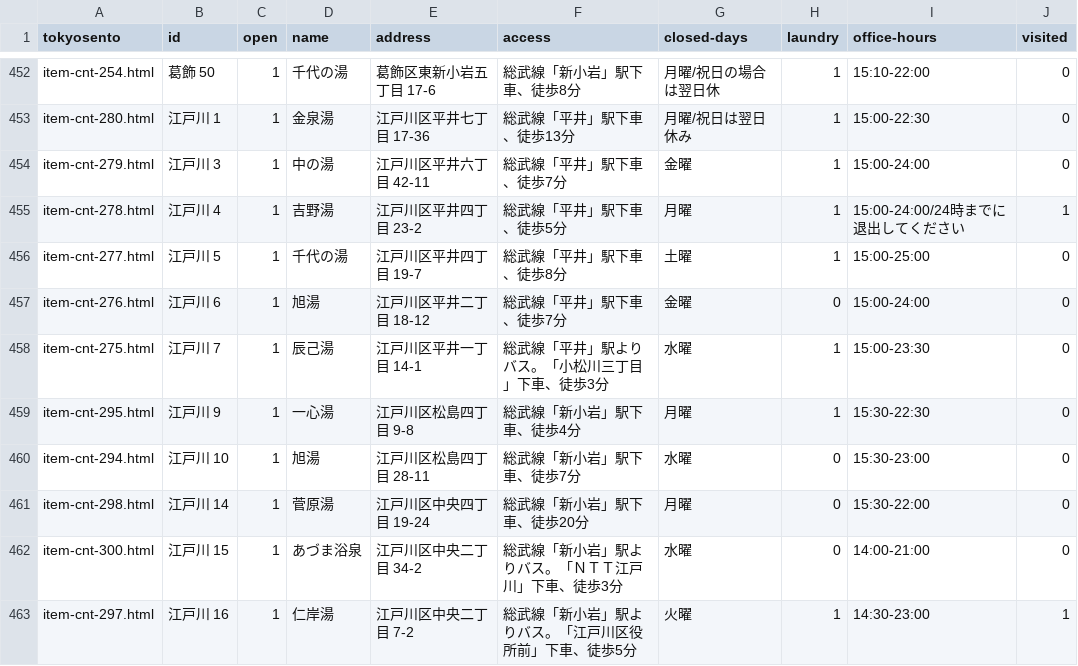
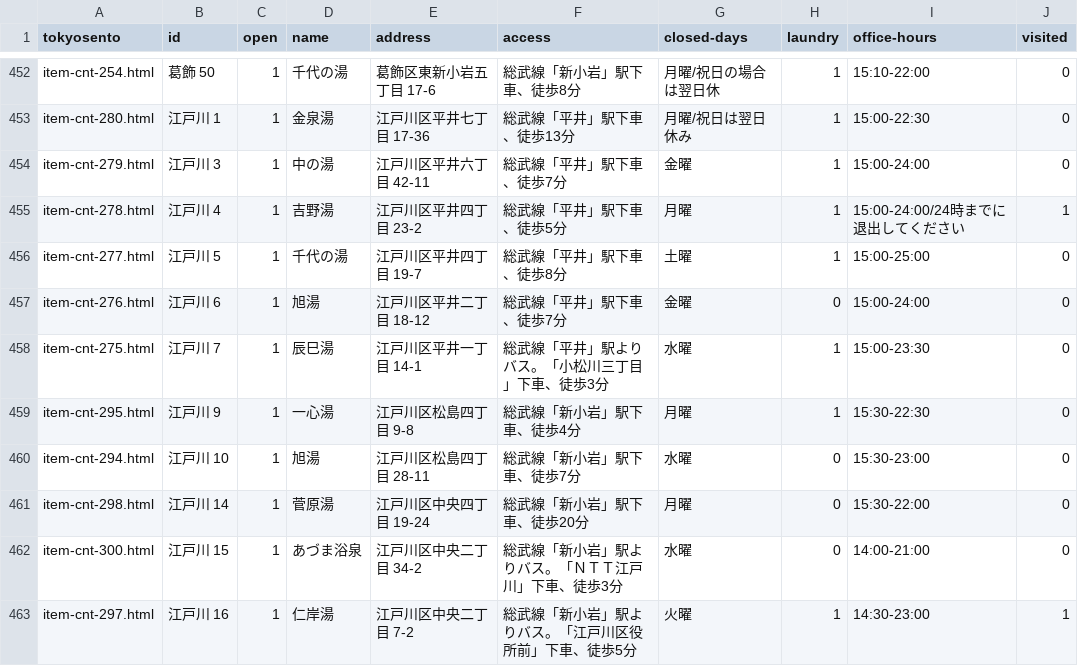
Before and after one commit to showa-yojyo/wandering, a TSV file: _data/bathhouses.tsv, drawn as a sheet; only a part is shown, gaps mark what is left out.

Commit message:
(locations/bathhouses) Fix a typo

```diff
--- a/_data/bathhouses.tsv
+++ b/_data/bathhouses.tsv
@@ -457,3 +457,3 @@ item-cnt-277.html	江戸川 5	1	千代の湯	江戸川区平井四丁目 19-7
 item-cnt-276.html	江戸川 6	1	旭湯	江戸川区平井二丁目 18-12	総武線「平井」駅下車、徒歩7分	金曜	0	15:00-24:00	0
-item-cnt-275.html	江戸川 7	1	辰己湯	江戸川区平井一丁目 14-1	総武線「平井」駅よりバス。「小松川三丁目」下車、徒歩3分	水曜	1	15:00-23:30	0
+item-cnt-275.html	江戸川 7	1	辰巳湯	江戸川区平井一丁目 14-1	総武線「平井」駅よりバス。「小松川三丁目」下車、徒歩3分	水曜	1	15:00-23:30	0
 item-cnt-295.html	江戸川 9	1	一心湯	江戸川区松島四丁目 9-8	総武線「新小岩」駅下車、徒歩4分	月曜	1	15:30-22:30	0
```
